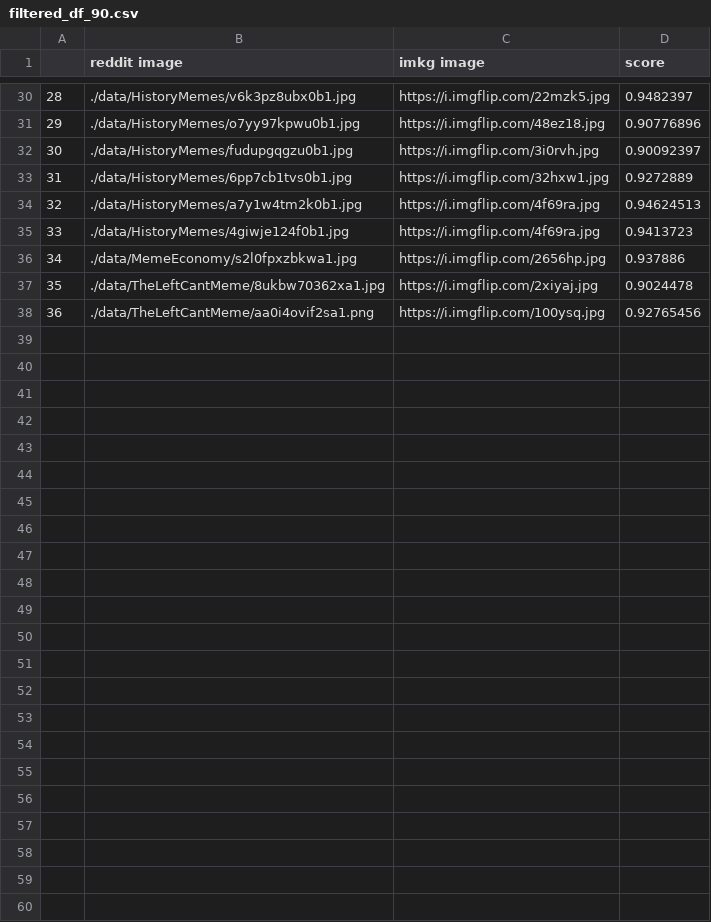
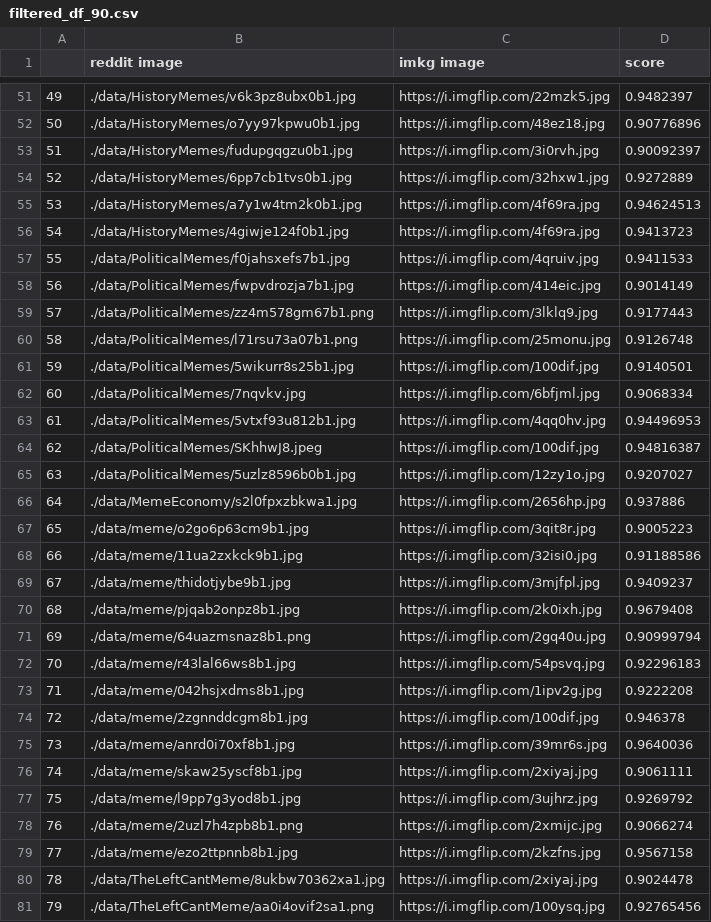
Before and after one commit to usc-isi-i2/social-media-meme-identification, a CSV file: out/filtered_df_90.csv, drawn as a sheet; only a part is shown, gaps mark what is left out; the diff covers the shown part only; the diff names each change by its address in the sheet, - before the commit and + after, or states it on an @@ line.

```diff
--- a/out/filtered_df_90.csv
+++ b/out/filtered_df_90.csv
@@ column A renumbered from row 3 down @@
+row 57: 55 | ./data/PoliticalMemes/f0jahsxefs7b1.jpg | https://i.imgflip.com/4qruiv.jpg | 0.9411533
+row 58: 56 | ./data/PoliticalMemes/fwpvdrozja7b1.jpg | https://i.imgflip.com/414eic.jpg | 0.9014149
+row 59: 57 | ./data/PoliticalMemes/zz4m578gm67b1.png | https://i.imgflip.com/3lklq9.jpg | 0.9177443
+row 60: 58 | ./data/PoliticalMemes/l71rsu73a07b1.png | https://i.imgflip.com/25monu.jpg | 0.9126748
+row 61: 59 | ./data/PoliticalMemes/5wikurr8s25b1.jpg | https://i.imgflip.com/100dif.jpg | 0.9140501
+row 62: 60 | ./data/PoliticalMemes/7nqvkv.jpg | https://i.imgflip.com/6bfjml.jpg | 0.9068334
+row 63: 61 | ./data/PoliticalMemes/5vtxf93u812b1.jpg | https://i.imgflip.com/4qq0hv.jpg | 0.94496953
+row 64: 62 | ./data/PoliticalMemes/SKhhwJ8.jpeg | https://i.imgflip.com/100dif.jpg | 0.94816387
+row 65: 63 | ./data/PoliticalMemes/5uzlz8596b0b1.jpg | https://i.imgflip.com/12zy1o.jpg | 0.9207027
+row 67: 65 | ./data/meme/o2go6p63cm9b1.jpg | https://i.imgflip.com/3qit8r.jpg | 0.9005223
+row 68: 66 | ./data/meme/11ua2zxkck9b1.jpg | https://i.imgflip.com/32isi0.jpg | 0.91188586
+row 69: 67 | ./data/meme/thidotjybe9b1.jpg | https://i.imgflip.com/3mjfpl.jpg | 0.9409237
+row 70: 68 | ./data/meme/pjqab2onpz8b1.jpg | https://i.imgflip.com/2k0ixh.jpg | 0.9679408
+row 71: 69 | ./data/meme/64uazmsnaz8b1.png | https://i.imgflip.com/2gq40u.jpg | 0.90999794
+row 72: 70 | ./data/meme/r43lal66ws8b1.jpg | https://i.imgflip.com/54psvq.jpg | 0.92296183
+row 73: 71 | ./data/meme/042hsjxdms8b1.jpg | https://i.imgflip.com/1ipv2g.jpg | 0.9222208
+row 74: 72 | ./data/meme/2zgnnddcgm8b1.jpg | https://i.imgflip.com/100dif.jpg | 0.946378
+row 75: 73 | ./data/meme/anrd0i70xf8b1.jpg | https://i.imgflip.com/39mr6s.jpg | 0.9640036
+row 76: 74 | ./data/meme/skaw25yscf8b1.jpg | https://i.imgflip.com/2xiyaj.jpg | 0.9061111
+row 77: 75 | ./data/meme/l9pp7g3yod8b1.jpg | https://i.imgflip.com/3ujhrz.jpg | 0.9269792
+row 78: 76 | ./data/meme/2uzl7h4zpb8b1.png | https://i.imgflip.com/2xmijc.jpg | 0.9066274
+row 79: 77 | ./data/meme/ezo2ttpnnb8b1.jpg | https://i.imgflip.com/2kzfns.jpg | 0.9567158
```
Also changed, not shown: 21 added rows elsewhere in this file, 12 other files.
